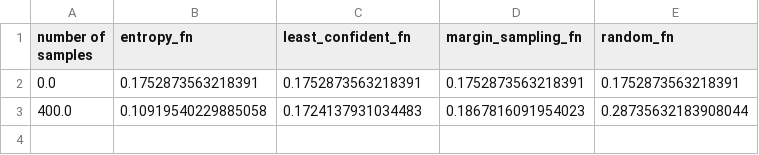
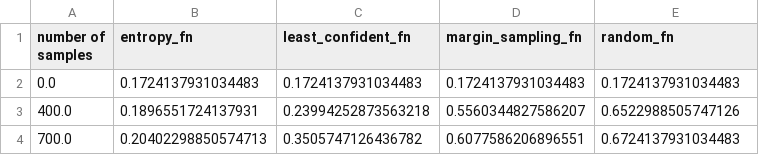
Before and after one commit to bhaecker/DocumentClassification, a CSV file: RESULTS.csv, drawn as a sheet.

```diff
--- a/RESULTS.csv
+++ b/RESULTS.csv
@@ -1,3 +1,4 @@
 number of samples,entropy_fn,least_confident_fn,margin_sampling_fn,random_fn
-0.0,0.1752873563218391,0.1752873563218391,0.1752873563218391,0.1752873563218391
-400.0,0.10919540229885058,0.1724137931034483,0.1867816091954023,0.28735632183908044
+0.0,0.1724137931034483,0.1724137931034483,0.1724137931034483,0.1724137931034483
+400.0,0.1896551724137931,0.23994252873563218,0.5560344827586207,0.6522988505747126
+700.0,0.20402298850574713,0.3505747126436782,0.6077586206896551,0.6724137931034483
```
Also changed, not shown: 2 other files.
